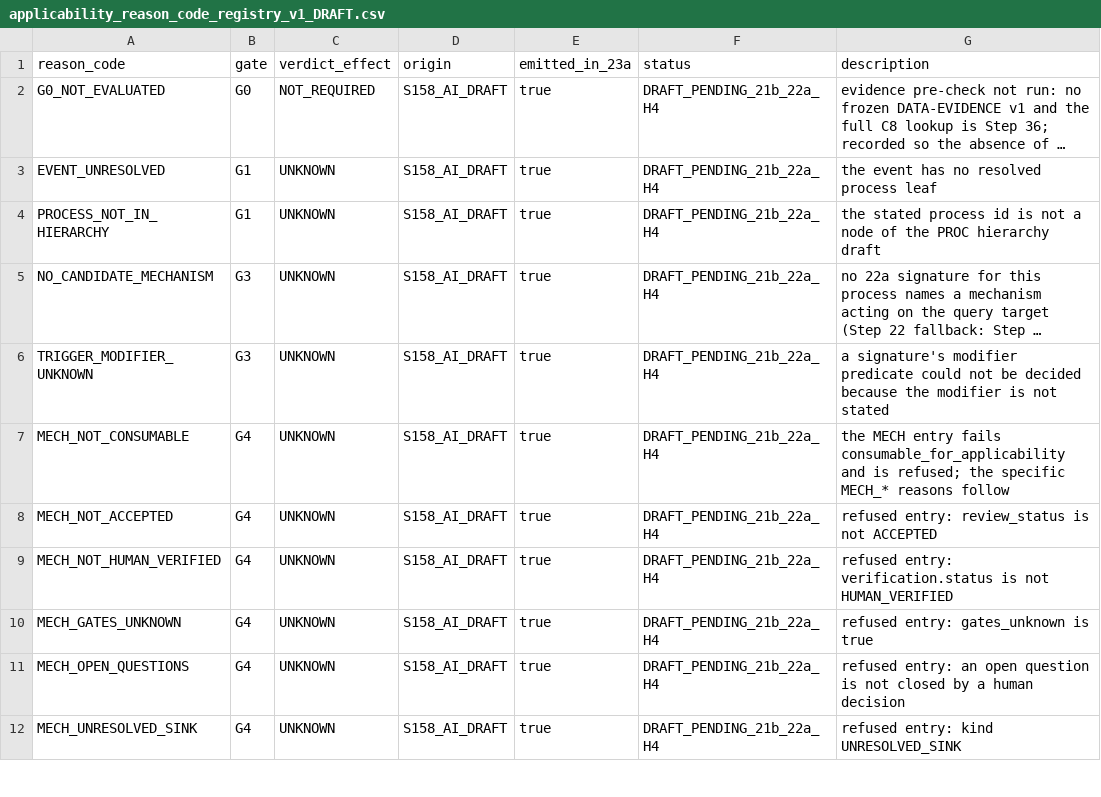
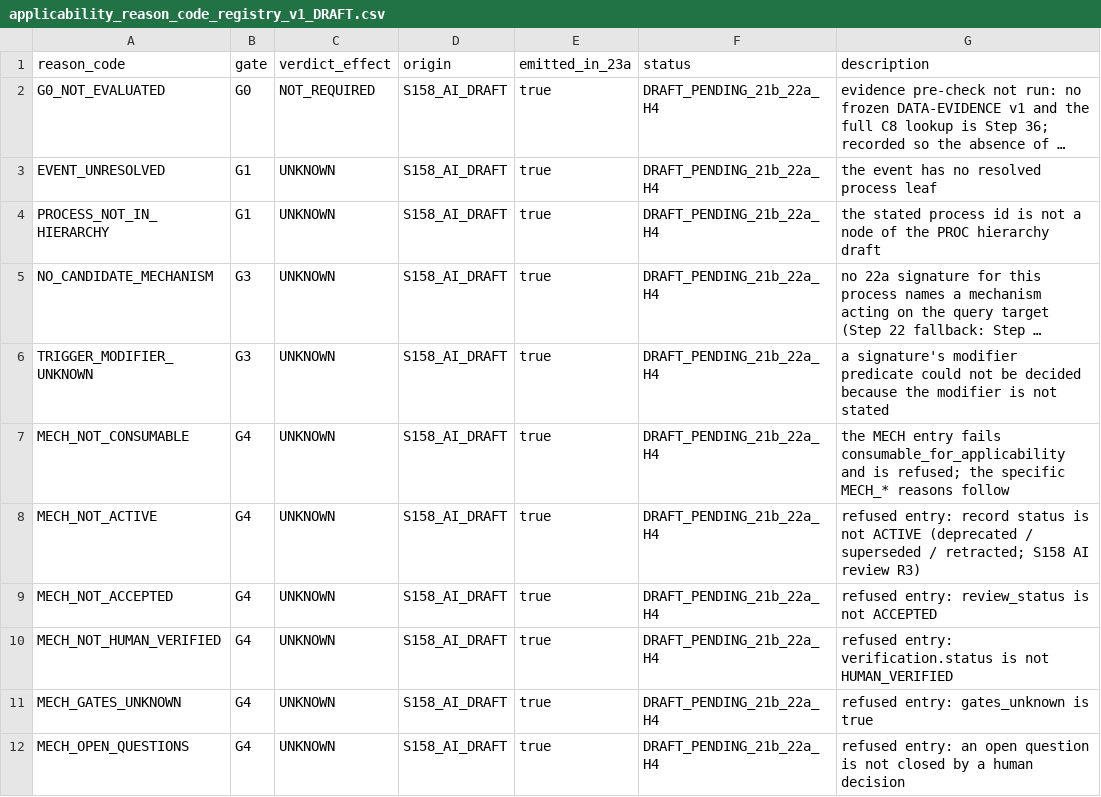
Before and after one commit to kushiiitd05/culinarystate, a CSV file: registry/mechanisms/applicability_reason_code_registry_v1_DRAFT.csv, drawn as a sheet; only a part is shown; the shorter side is filled out with more unchanged rows; long unchanged cells end in …; the diff names each change by its address in the sheet, - before the commit and + after, or states it on an @@ line.

Commit message:
feat(step23a): register MECH_NOT_ACTIVE for refused non-ACTIVE entries (review R3 follow-up)

```diff
--- a/registry/mechanisms/applicability_reason_code_registry_v1_DRAFT.csv
+++ b/registry/mechanisms/applicability_reason_code_registry_v1_DRAFT.csv
+row 8: MECH_NOT_ACTIVE | G4 | UNKNOWN | S158_AI_DRAFT | true | DRAFT_PENDING_21b_22a_H4 | refused entry: record status is not ACTIVE (deprecated / superseded / retracted; S158 AI review R3)
```
